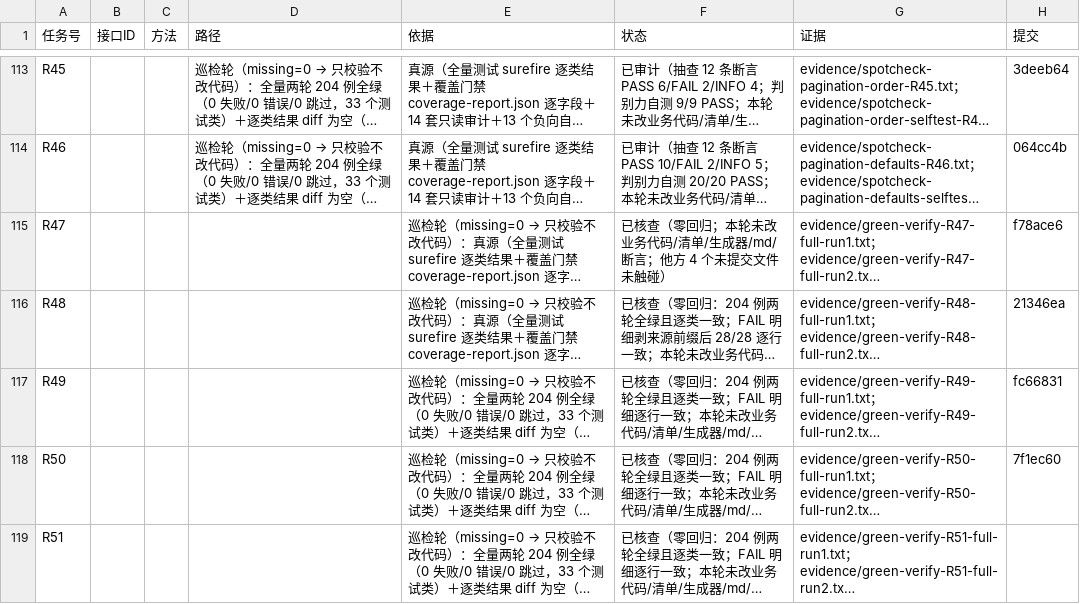
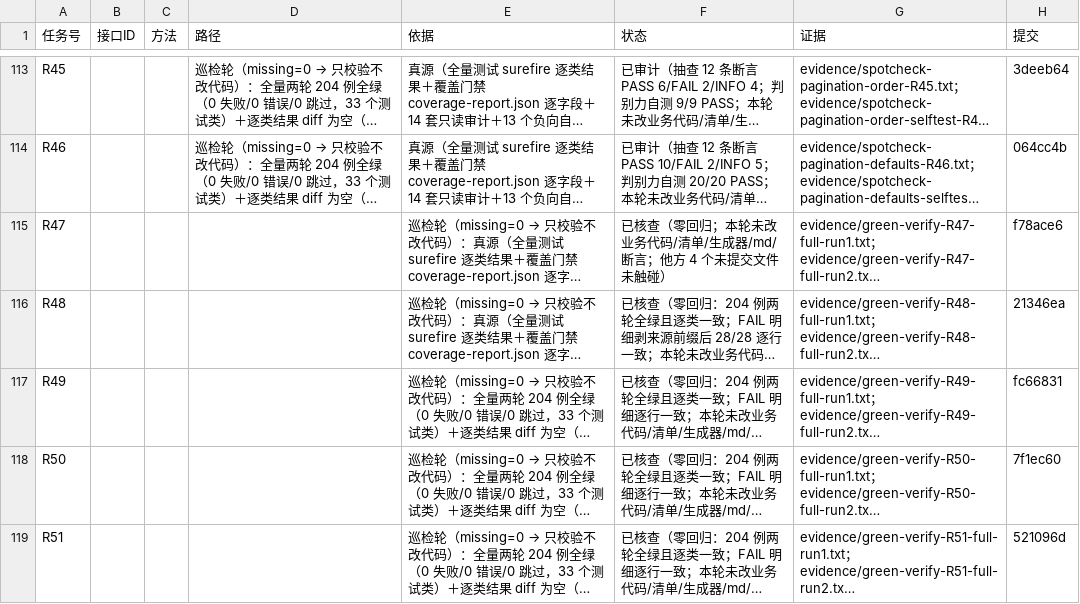
Before and after one commit to hioas/hioas-aap-001, a CSV file: .agents/state/aap-server-feature-status.csv, drawn as a sheet; only a part is shown, gaps mark what is left out; long unchanged cells end in …; the diff names each change by its address in the sheet, - before the commit and + after, or states it on an @@ line.

```diff
--- a/.agents/state/aap-server-feature-status.csv
+++ b/.agents/state/aap-server-feature-status.csv
-H119 (提交): (empty)
+H119 (提交): 521096d
```
Also changed, not shown: 4 other files.
